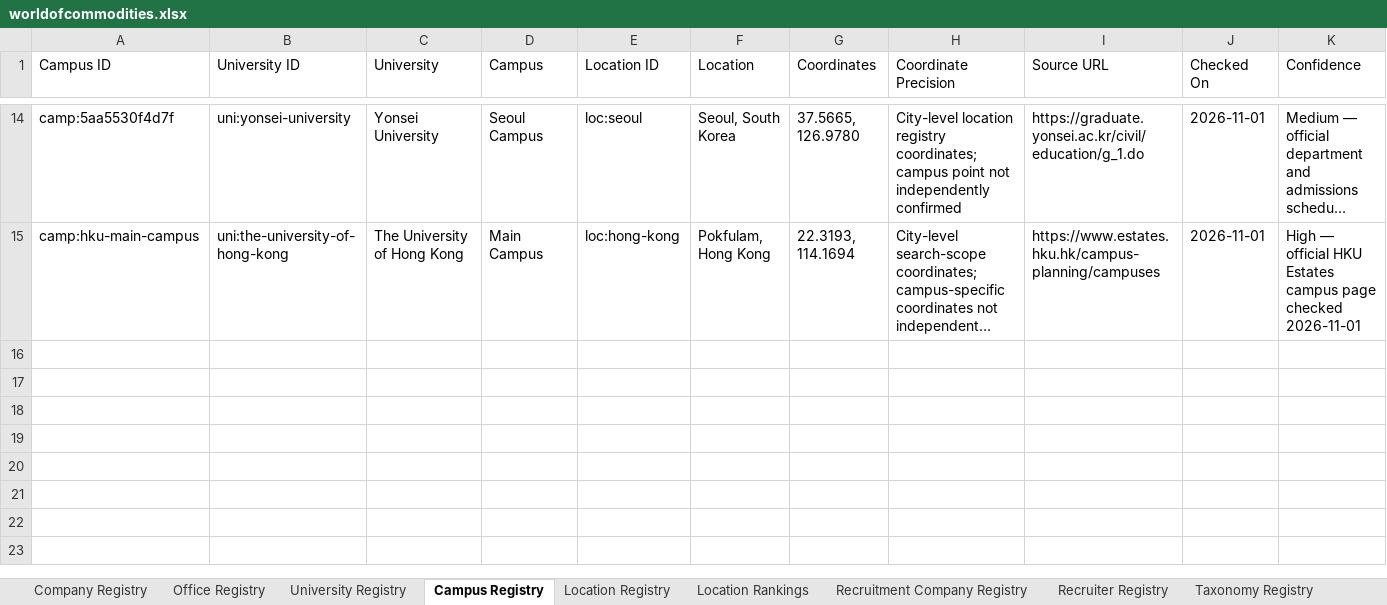
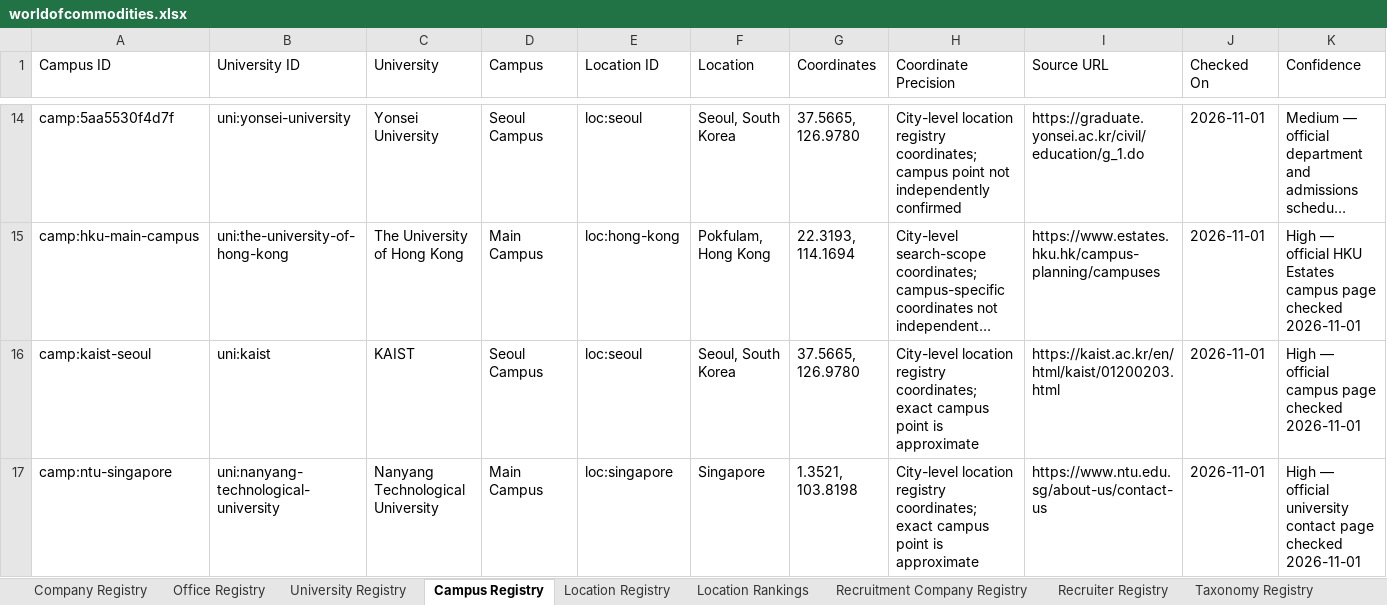
Before and after one commit to RZEdward/world-of-commodities, an Excel workbook: worldofcommodities.xlsx, sheet Campus Registry, drawn as a sheet; only a part is shown, gaps mark what is left out; long unchanged cells end in …; values as stored, in another font and other column widths than the file's, no borders; table styles not drawn; rows hold the shown columns only; the diff covers the shown part only; the diff names each change by its address in the sheet, - before the commit and + after, or states it on an @@ line.

```diff
--- a/worldofcommodities.xlsx (sheet Campus Registry)
+++ b/worldofcommodities.xlsx (sheet Campus Registry)
+row 16: camp:kaist-seoul | uni:kaist | KAIST | Seoul Campus | loc:seoul | Seoul, South Korea | 37.5665, 126.9780 | City-level location registry coordinates; exact campus point is approximate | https://kaist.ac.kr/en/html/kaist/01200203.html | 2026-11-01 | High — official campus page checked 2026-11-01
+row 17: camp:ntu-singapore | uni:nanyang-technological-university | Nanyang Technological University | Main Campus | loc:singapore | Singapore | 1.3521, 103.8198 | City-level location registry coordinates; exact campus point is approximate | https://www.ntu.edu.sg/about-us/contact-us | 2026-11-01 | High — official university contact page checked 2026-11-01
```
Also changed, not shown: 1 added row elsewhere in this sheet, sheet Office Registry, sheet University Registry, sheet Jobs, 5 other files.
